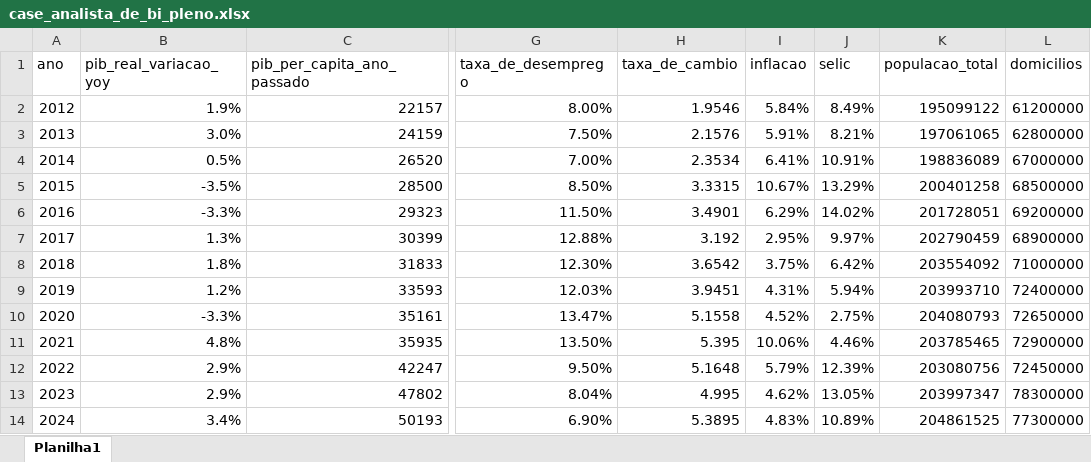
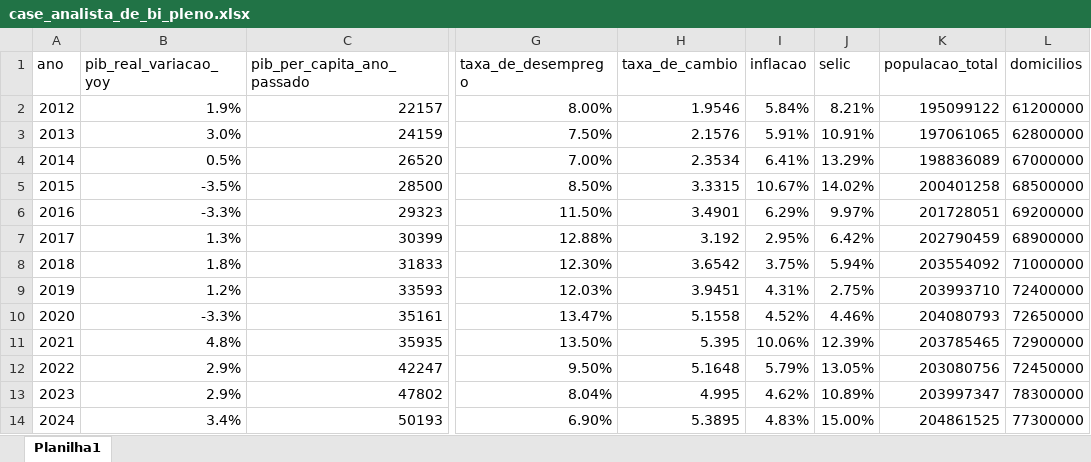
Before and after one commit to Vinicius-Giovanni/Case-Analista-de-BI-Pleno, an Excel workbook: database/case_analista_de_bi_pleno.xlsx, sheet Planilha1, drawn as a sheet; only a part is shown, gaps mark what is left out; values as stored, in another font and other column widths than the file's, no borders; charts and pictures not drawn; the diff names each change by its address in the sheet, - before the commit and + after, or states it on an @@ line.

```diff
--- a/database/case_analista_de_bi_pleno.xlsx (sheet Planilha1)
+++ b/database/case_analista_de_bi_pleno.xlsx (sheet Planilha1)
-J2 (selic): 8.49%
+J2 (selic): 8.21%
-J3 (selic): 8.21%
+J3 (selic): 10.91%
-J4 (selic): 10.91%
+J4 (selic): 13.29%
-J5 (selic): 13.29%
+J5 (selic): 14.02%
-J6 (selic): 14.02%
+J6 (selic): 9.97%
-J7 (selic): 9.97%
+J7 (selic): 6.42%
-J8 (selic): 6.42%
+J8 (selic): 5.94%
-J9 (selic): 5.94%
+J9 (selic): 2.75%
-J10 (selic): 2.75%
+J10 (selic): 4.46%
-J11 (selic): 4.46%
+J11 (selic): 12.39%
-J12 (selic): 12.39%
+J12 (selic): 13.05%
-J13 (selic): 13.05%
+J13 (selic): 10.89%
-J14 (selic): 10.89%
+J14 (selic): 15.00%
```
Also changed, not shown: 3 other files.
